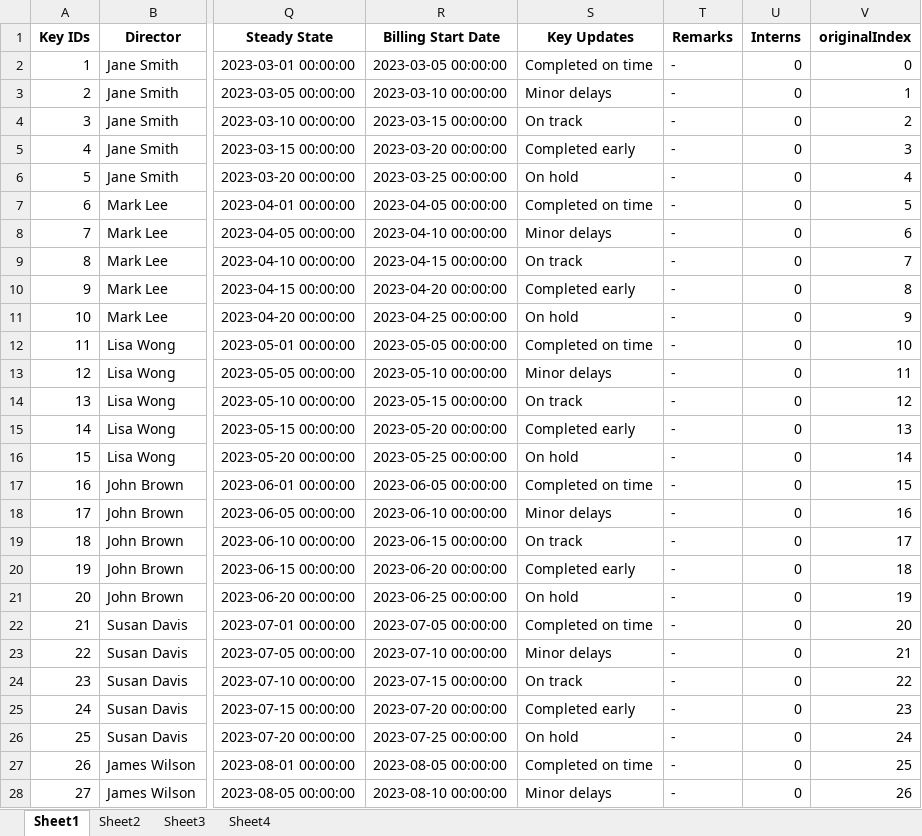
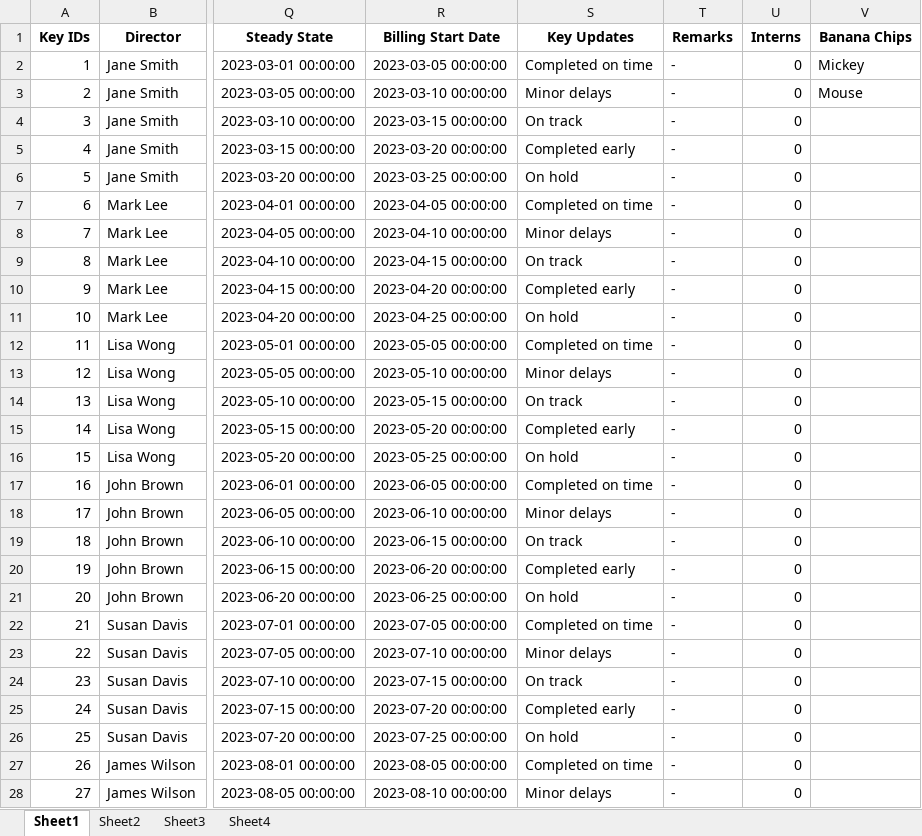
Before and after one commit to VaibhavP689/Databases, an Excel workbook: Project_1.xlsx, sheet Sheet1, drawn as a sheet; only a part is shown, gaps mark what is left out; values as stored, in another font and other column widths than the file's, no borders; the diff covers the shown part only; the diff names each change by its address in the sheet, - before the commit and + after, or states it on an @@ line.

```diff
--- a/Project_1.xlsx (sheet Sheet1)
+++ b/Project_1.xlsx (sheet Sheet1)
-V1: originalIndex
+V1: Banana Chips
-V2 (Banana Chips): 0
+V2 (Banana Chips): Mickey
-V3 (Banana Chips): 1
+V3 (Banana Chips): Mouse
-V4 (Banana Chips): 2
+V4 (Banana Chips): (empty)
-V5 (Banana Chips): 3
+V5 (Banana Chips): (empty)
-V6 (Banana Chips): 4
+V6 (Banana Chips): (empty)
-V7 (Banana Chips): 5
+V7 (Banana Chips): (empty)
-V8 (Banana Chips): 6
+V8 (Banana Chips): (empty)
-V9 (Banana Chips): 7
+V9 (Banana Chips): (empty)
-V10 (Banana Chips): 8
+V10 (Banana Chips): (empty)
-V11 (Banana Chips): 9
+V11 (Banana Chips): (empty)
-V12 (Banana Chips): 10
+V12 (Banana Chips): (empty)
-V13 (Banana Chips): 11
+V13 (Banana Chips): (empty)
-V14 (Banana Chips): 12
+V14 (Banana Chips): (empty)
-V15 (Banana Chips): 13
+V15 (Banana Chips): (empty)
-V16 (Banana Chips): 14
+V16 (Banana Chips): (empty)
-V17 (Banana Chips): 15
+V17 (Banana Chips): (empty)
-V18 (Banana Chips): 16
+V18 (Banana Chips): (empty)
-V19 (Banana Chips): 17
+V19 (Banana Chips): (empty)
-V20 (Banana Chips): 18
+V20 (Banana Chips): (empty)
-V21 (Banana Chips): 19
+V21 (Banana Chips): (empty)
-V22 (Banana Chips): 20
+V22 (Banana Chips): (empty)
-V23 (Banana Chips): 21
+V23 (Banana Chips): (empty)
-V24 (Banana Chips): 22
+V24 (Banana Chips): (empty)
-V25 (Banana Chips): 23
+V25 (Banana Chips): (empty)
-V26 (Banana Chips): 24
+V26 (Banana Chips): (empty)
-V27 (Banana Chips): 25
+V27 (Banana Chips): (empty)
-V28 (Banana Chips): 26
+V28 (Banana Chips): (empty)
```
Also changed, not shown: 1 added row and 23 edited cells elsewhere in this sheet, sheet Sheet3, 5 other files.
